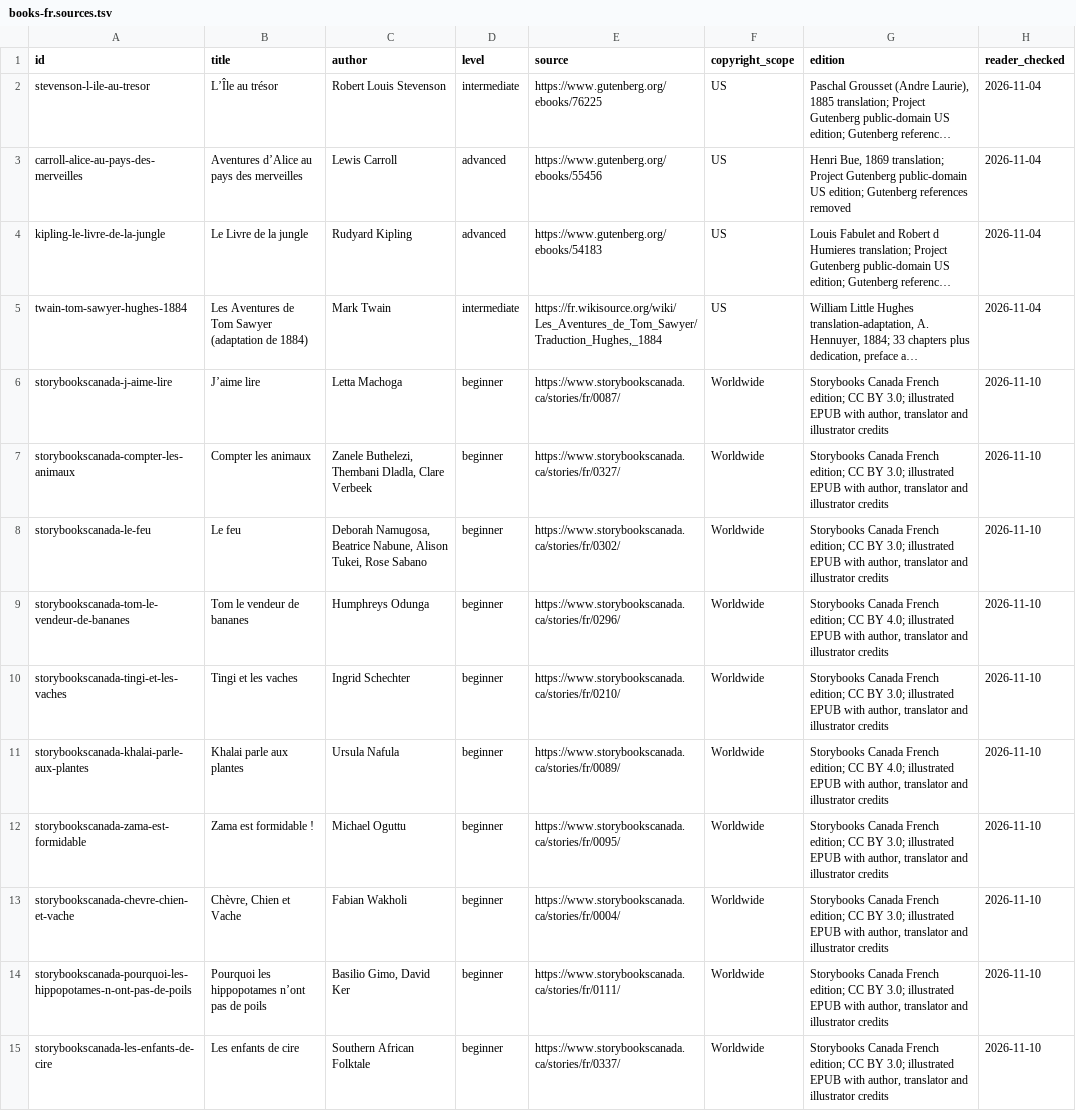
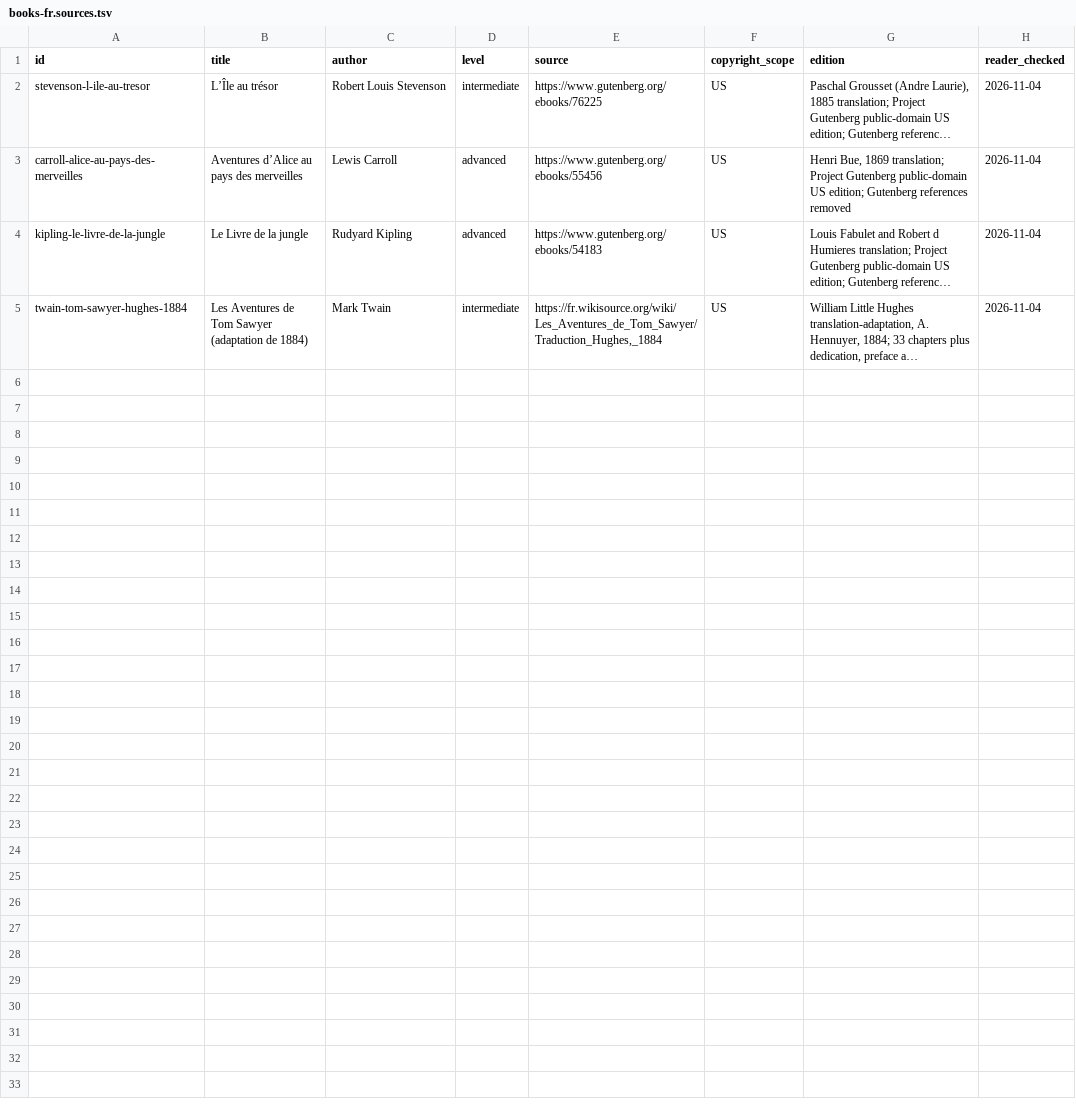
Before and after one commit to GoldenPhasmid/ikonika-releases, a TSV file: books-fr.sources.tsv, drawn as a sheet; long unchanged cells end in …; the diff names each change by its address in the sheet, - before the commit and + after, or states it on an @@ line.

Commit message:
Remove contemporary French beginner readers

```diff
--- a/books-fr.sources.tsv
+++ b/books-fr.sources.tsv
-row 6: storybookscanada-j-aime-lire | J’aime lire | Letta Machoga | beginner | https://www.storybookscanada.ca/stories/fr/0087/ | Worldwide | Storybooks Canada French edition; CC BY 3.0; illustrated EPUB with author, translator and illustrator credits | 2026-11-10
-row 7: storybookscanada-compter-les-animaux | Compter les animaux | Zanele Buthelezi, Thembani Dladla, Clare Verbeek | beginner | https://www.storybookscanada.ca/stories/fr/0327/ | Worldwide | Storybooks Canada French edition; CC BY 3.0; illustrated EPUB with author, translator and illustrator credits | 2026-11-10
-row 8: storybookscanada-le-feu | Le feu | Deborah Namugosa, Beatrice Nabune, Alison Tukei, Rose Sabano | beginner | https://www.storybookscanada.ca/stories/fr/0302/ | Worldwide | Storybooks Canada French edition; CC BY 3.0; illustrated EPUB with author, translator and illustrator credits | 2026-11-10
-row 9: storybookscanada-tom-le-vendeur-de-bananes | Tom le vendeur de bananes | Humphreys Odunga | beginner | https://www.storybookscanada.ca/stories/fr/0296/ | Worldwide | Storybooks Canada French edition; CC BY 4.0; illustrated EPUB with author, translator and illustrator credits | 2026-11-10
-row 10: storybookscanada-tingi-et-les-vaches | Tingi et les vaches | Ingrid Schechter | beginner | https://www.storybookscanada.ca/stories/fr/0210/ | Worldwide | Storybooks Canada French edition; CC BY 3.0; illustrated EPUB with author, translator and illustrator credits | 2026-11-10
-row 11: storybookscanada-khalai-parle-aux-plantes | Khalai parle aux plantes | Ursula Nafula | beginner | https://www.storybookscanada.ca/stories/fr/0089/ | Worldwide | Storybooks Canada French edition; CC BY 4.0; illustrated EPUB with author, translator and illustrator credits | 2026-11-10
-row 12: storybookscanada-zama-est-formidable | Zama est formidable ! | Michael Oguttu | beginner | https://www.storybookscanada.ca/stories/fr/0095/ | Worldwide | Storybooks Canada French edition; CC BY 3.0; illustrated EPUB with author, translator and illustrator credits | 2026-11-10
-row 13: storybookscanada-chevre-chien-et-vache | Chèvre, Chien et Vache | Fabian Wakholi | beginner | https://www.storybookscanada.ca/stories/fr/0004/ | Worldwide | Storybooks Canada French edition; CC BY 3.0; illustrated EPUB with author, translator and illustrator credits | 2026-11-10
-row 14: storybookscanada-pourquoi-les-hippopotames-n-ont-pas-de-poils | Pourquoi les hippopotames n’ont pas de poils | Basilio Gimo, David Ker | beginner | https://www.storybookscanada.ca/stories/fr/0111/ | Worldwide | Storybooks Canada French edition; CC BY 3.0; illustrated EPUB with author, translator and illustrator credits | 2026-11-10
-row 15: storybookscanada-les-enfants-de-cire | Les enfants de cire | Southern African Folktale | beginner | https://www.storybookscanada.ca/stories/fr/0337/ | Worldwide | Storybooks Canada French edition; CC BY 3.0; illustrated EPUB with author, translator and illustrator credits | 2026-11-10
```
Also changed, not shown: 1 other file.
